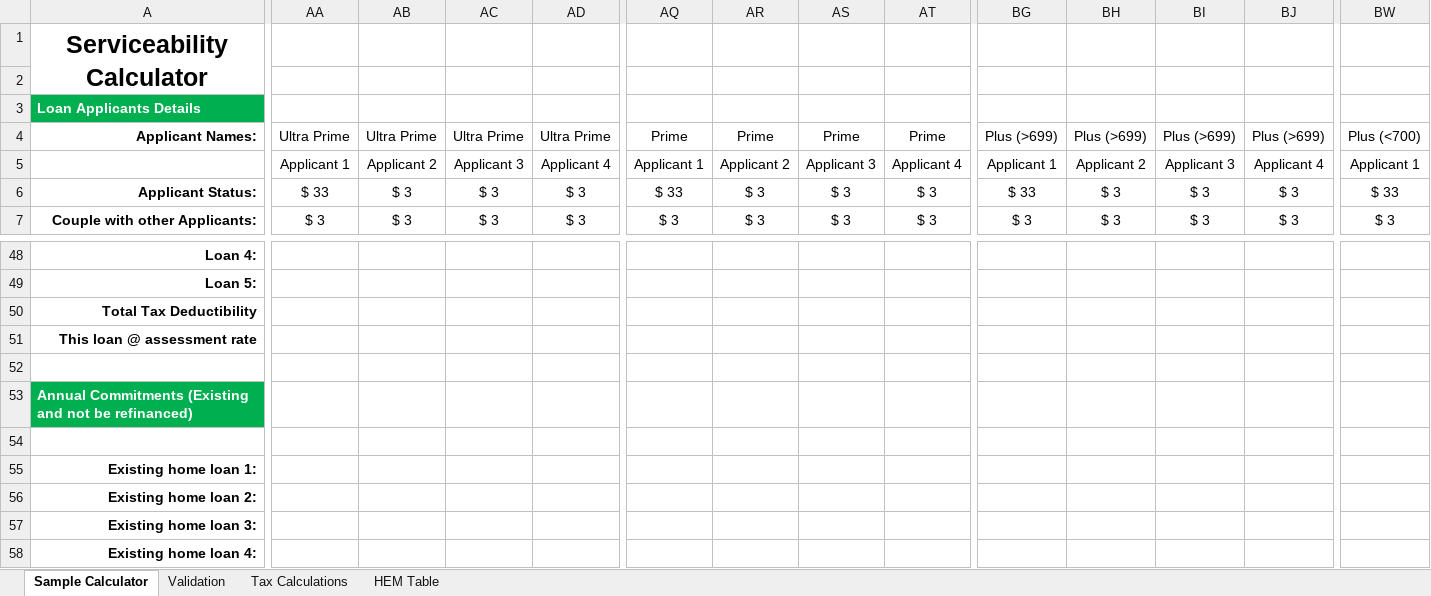
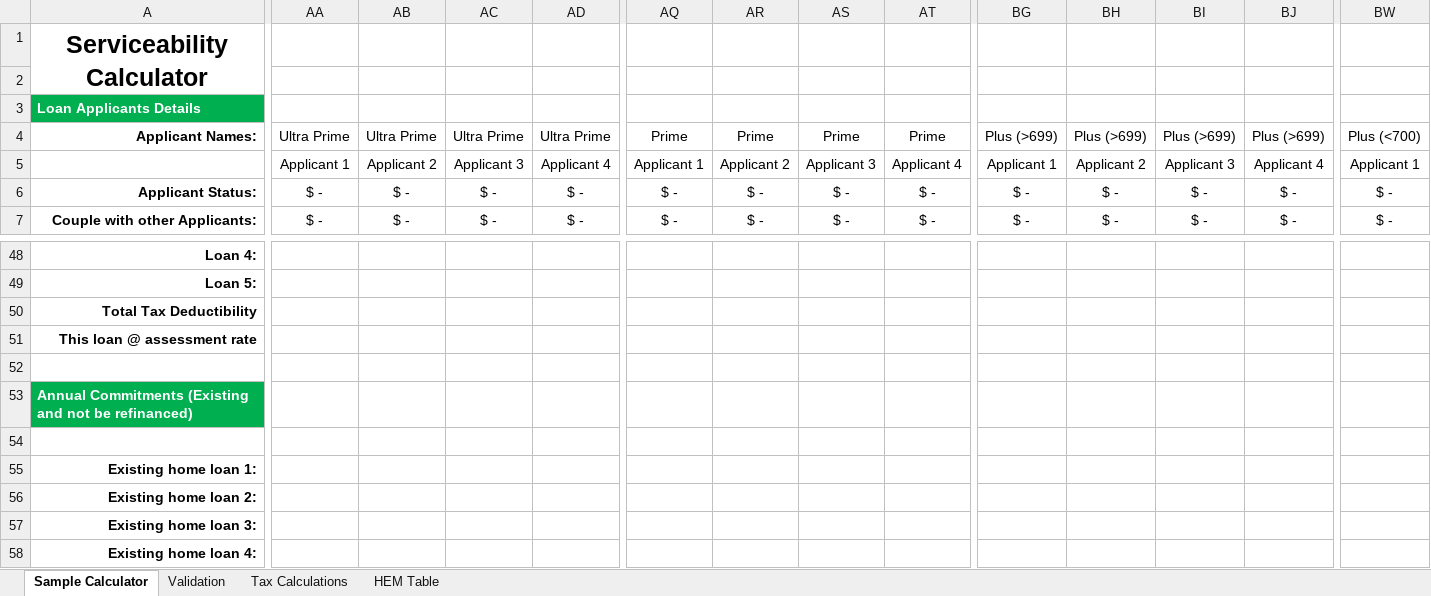
Before and after one commit to zoxidovuz/formtoexcel.loc, an Excel workbook: files/sample.xlsx, sheet Sample Calculator, drawn as a sheet; only a part is shown, gaps mark what is left out; values as stored, in another font and other column widths than the file's, no borders; charts and pictures and conditional formats not drawn; the diff covers the shown part only; the diff names each change by its address in the sheet, - before the commit and + after, or states it on an @@ line.

```diff
--- a/files/sample.xlsx (sheet Sample Calculator)
+++ b/files/sample.xlsx (sheet Sample Calculator)
-AA6: $ 33
+AA6: $ -
-AB6:AB7: $ 3
+AB6:AB7: $ -
-AC6:AC7: $ 3
+AC6:AC7: $ -
-AD6:AD7: $ 3
+AD6:AD7: $ -
-AQ6: $ 33
+AQ6: $ -
-AR6:AR7: $ 3
+AR6:AR7: $ -
-AS6:AS7: $ 3
+AS6:AS7: $ -
-AT6:AT7: $ 3
+AT6:AT7: $ -
-BG6: $ 33
+BG6: $ -
-BH6:BH7: $ 3
+BH6:BH7: $ -
-BI6:BI7: $ 3
+BI6:BI7: $ -
-BJ6:BJ7: $ 3
+BJ6:BJ7: $ -
-BW6: $ 33
+BW6: $ -
-AA7: $ 3
+AA7: $ -
-AQ7: $ 3
+AQ7: $ -
-BG7: $ 3
+BG7: $ -
-BW7: $ 3
+BW7: $ -
```
Also changed, not shown: 4 added rows, 4 removed rows and 471 edited cells elsewhere in this sheet, files/res.xlsx, 7 other files.
